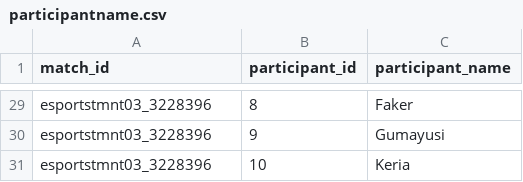
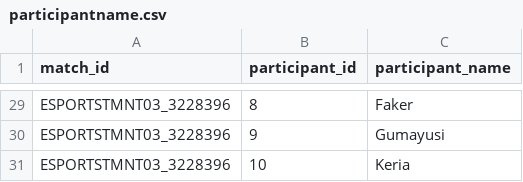
Before and after one commit to fliescerko/LolWorldChampion, a CSV file: app/src/main/assets/participantname.csv, drawn as a sheet; only a part is shown, gaps mark what is left out; the diff covers the shown part only; the diff names each change by its address in the sheet, - before the commit and + after, or states it on an @@ line.

```diff
--- a/app/src/main/assets/participantname.csv
+++ b/app/src/main/assets/participantname.csv
-A29:A31 (match_id): esportstmnt03_3228396
+A29:A31 (match_id): ESPORTSTMNT03_3228396
```
Also changed, not shown: 27 edited cells elsewhere in this file, app/src/main/res/raw/participantname.csv, 45 other files.
